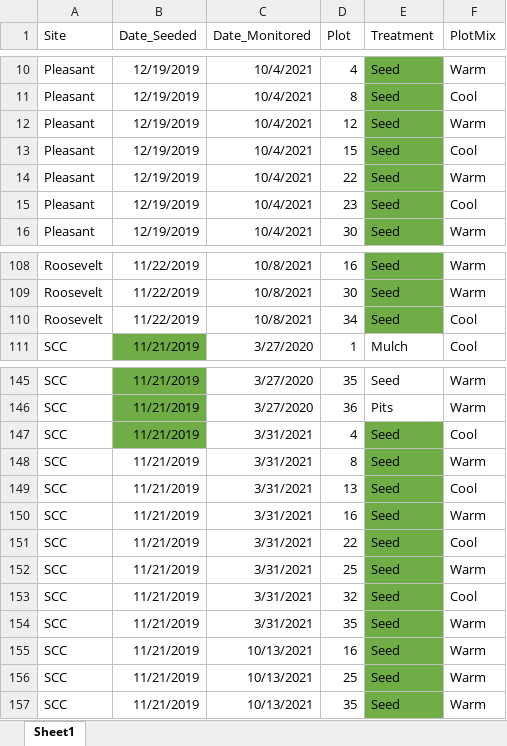
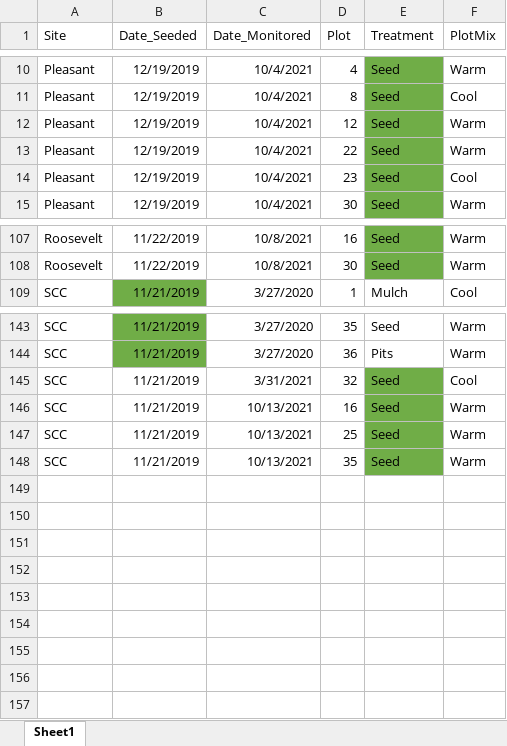
Before and after one commit to lossanna/RestoreNet, an Excel workbook: data/raw/edited-wrangling-2x2_1monitor-info-fixed.xlsx, sheet Sheet1, drawn as a sheet; only a part is shown, gaps mark what is left out; values as stored, in another font and other column widths than the file's, no borders; charts and pictures not drawn; the diff names each change by its address in the sheet, - before the commit and + after, or states it on an @@ line.

Commit message:
Monitoring info corrected for 2x2 data

```diff
--- a/data/raw/edited-wrangling-2x2_1monitor-info-fixed.xlsx (sheet Sheet1)
+++ b/data/raw/edited-wrangling-2x2_1monitor-info-fixed.xlsx (sheet Sheet1)
-row 13: Pleasant | 12/19/2019 | 10/4/2021 | 15 | Seed | Cool
-row 110: Roosevelt | 11/22/2019 | 10/8/2021 | 34 | Seed | Cool
-row 147: SCC | 11/21/2019 | 3/31/2021 | 4 | Seed | Cool
-row 148: SCC | 11/21/2019 | 3/31/2021 | 8 | Seed | Warm
-row 149: SCC | 11/21/2019 | 3/31/2021 | 13 | Seed | Cool
-row 150: SCC | 11/21/2019 | 3/31/2021 | 16 | Seed | Warm
-row 151: SCC | 11/21/2019 | 3/31/2021 | 22 | Seed | Cool
-row 152: SCC | 11/21/2019 | 3/31/2021 | 25 | Seed | Warm
-row 154: SCC | 11/21/2019 | 3/31/2021 | 35 | Seed | Warm
```
Also changed, not shown: 1 other file.
